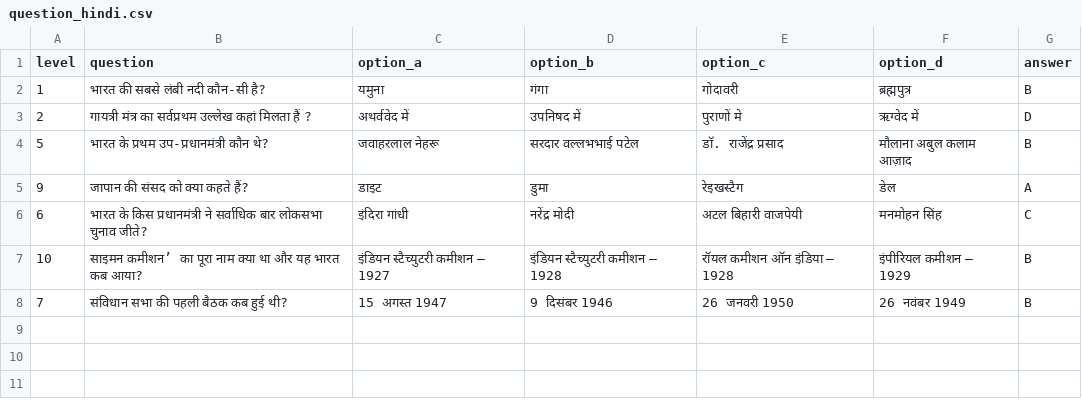
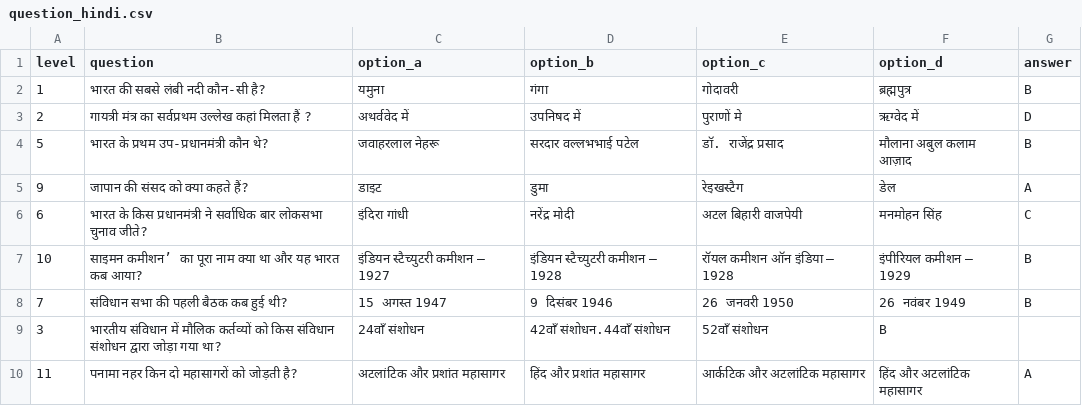
Before and after one commit to RajMujmer/KBC, a CSV file: question_hindi.csv, drawn as a sheet; the diff names each change by its address in the sheet, - before the commit and + after, or states it on an @@ line.

Commit message:
Update question_hindi.csv with additional questions
Added new questions and options to the question_hindi.csv file.

```diff
--- a/question_hindi.csv
+++ b/question_hindi.csv
+row 9: 3 | भारतीय संविधान में मौलिक कर्तव्यों को किस संविधान संशोधन द्वारा जोड़ा गया था? | 24वाँ संशोधन | 42वाँ संशोधन.44वाँ संशोधन | 52वाँ संशोधन | B
+row 10: 11 | पनामा नहर किन दो महासागरों को जोड़ती है? | अटलांटिक और प्रशांत महासागर | हिंद और प्रशांत महासागर | आर्कटिक और अटलांटिक महासागर | हिंद और अटलांटिक महासागर | A
```
